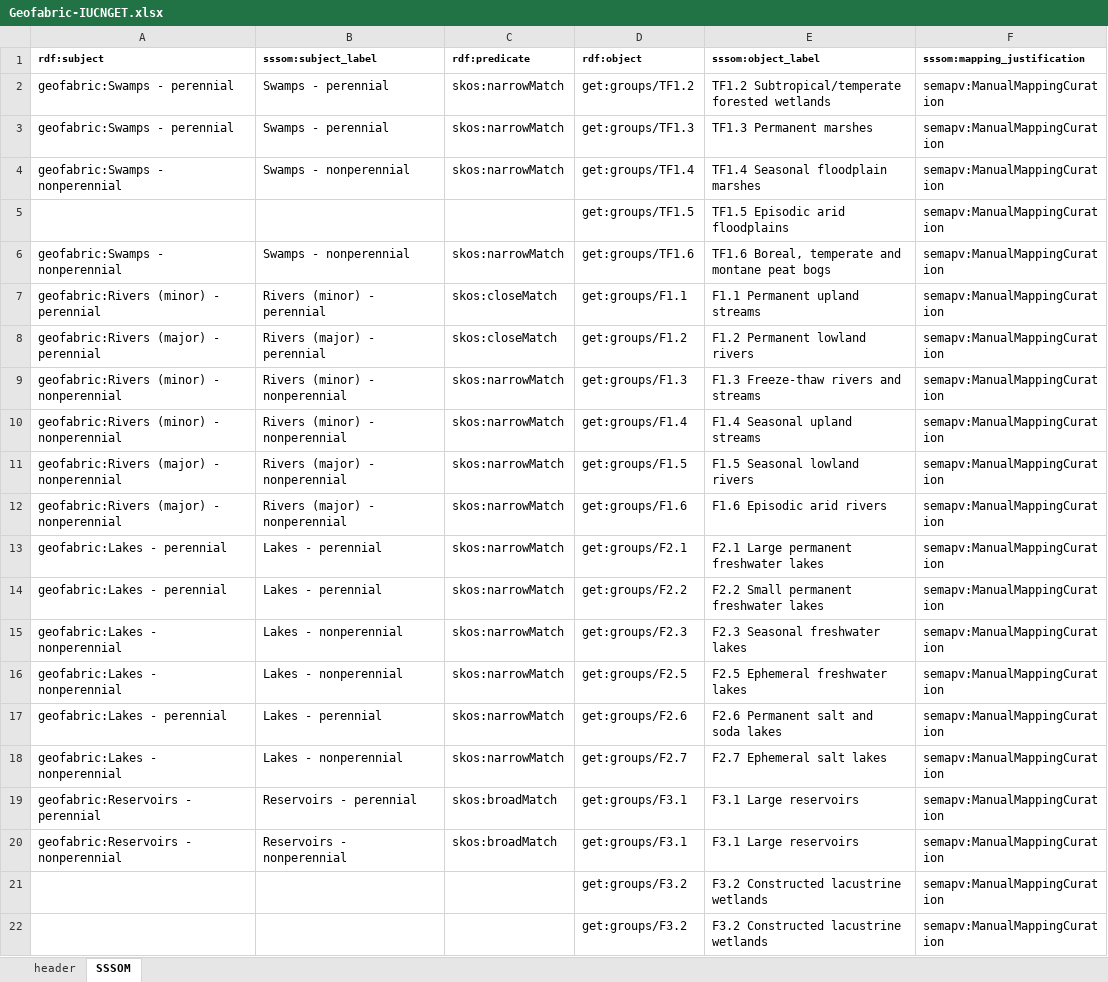
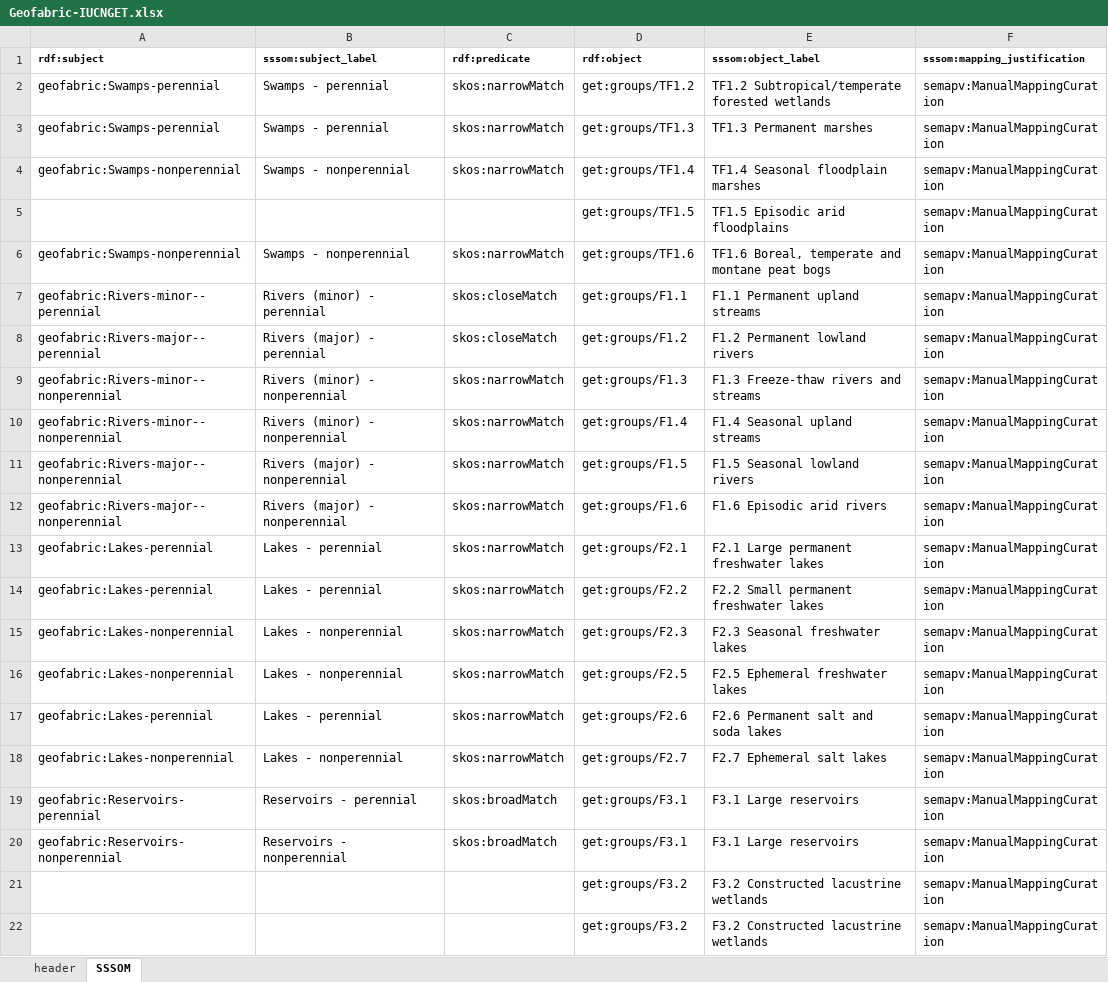
Before and after one commit to CSIRO-enviro-informatics/ecosystem-typology, an Excel workbook: crosswalks/Geofabric-IUCNGET/Geofabric-IUCNGET.xlsx, sheet SSSOM, drawn as a sheet; only a part is shown; values as stored, in another font and other column widths than the file's, no borders; the diff names each change by its address in the sheet, - before the commit and + after, or states it on an @@ line.

Commit message:
Fix subject URI - Geofabric

```diff
--- a/crosswalks/Geofabric-IUCNGET/Geofabric-IUCNGET.xlsx (sheet SSSOM)
+++ b/crosswalks/Geofabric-IUCNGET/Geofabric-IUCNGET.xlsx (sheet SSSOM)
-A2:A3 (rdf:subject): geofabric:Swamps - perennial
+A2:A3 (rdf:subject): geofabric:Swamps-perennial
-A4 (rdf:subject): geofabric:Swamps - nonperennial
+A4 (rdf:subject): geofabric:Swamps-nonperennial
-A6 (rdf:subject): geofabric:Swamps - nonperennial
+A6 (rdf:subject): geofabric:Swamps-nonperennial
-A7 (rdf:subject): geofabric:Rivers (minor) - perennial
+A7 (rdf:subject): geofabric:Rivers-minor--perennial
-A8 (rdf:subject): geofabric:Rivers (major) - perennial
+A8 (rdf:subject): geofabric:Rivers-major--perennial
-A9:A10 (rdf:subject): geofabric:Rivers (minor) - nonperennial
+A9:A10 (rdf:subject): geofabric:Rivers-minor--nonperennial
-A11:A12 (rdf:subject): geofabric:Rivers (major) - nonperennial
+A11:A12 (rdf:subject): geofabric:Rivers-major--nonperennial
-A13:A14 (rdf:subject): geofabric:Lakes - perennial
+A13:A14 (rdf:subject): geofabric:Lakes-perennial
-A15:A16 (rdf:subject): geofabric:Lakes - nonperennial
+A15:A16 (rdf:subject): geofabric:Lakes-nonperennial
-A17 (rdf:subject): geofabric:Lakes - perennial
+A17 (rdf:subject): geofabric:Lakes-perennial
-A18 (rdf:subject): geofabric:Lakes - nonperennial
+A18 (rdf:subject): geofabric:Lakes-nonperennial
-A19 (rdf:subject): geofabric:Reservoirs - perennial
+A19 (rdf:subject): geofabric:Reservoirs-perennial
-A20 (rdf:subject): geofabric:Reservoirs - nonperennial
+A20 (rdf:subject): geofabric:Reservoirs-nonperennial
```
Also changed, not shown: 1 other file.
